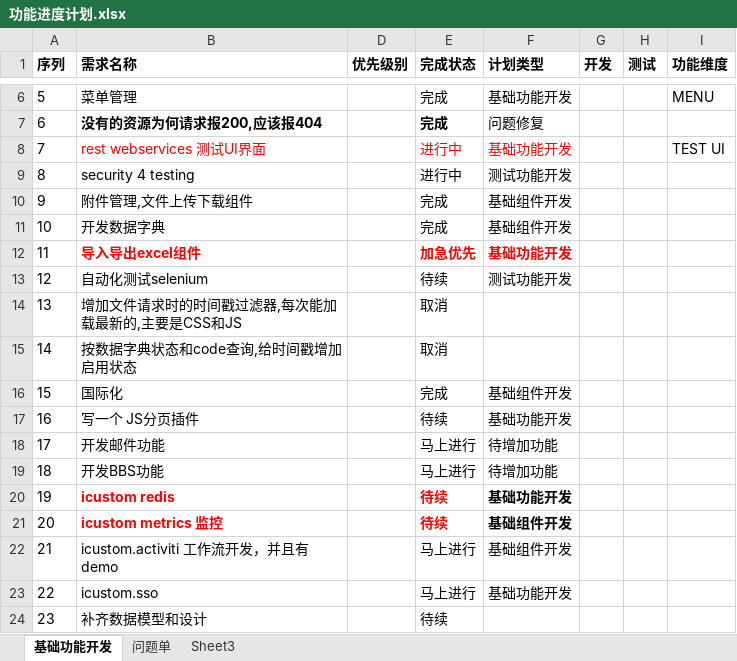
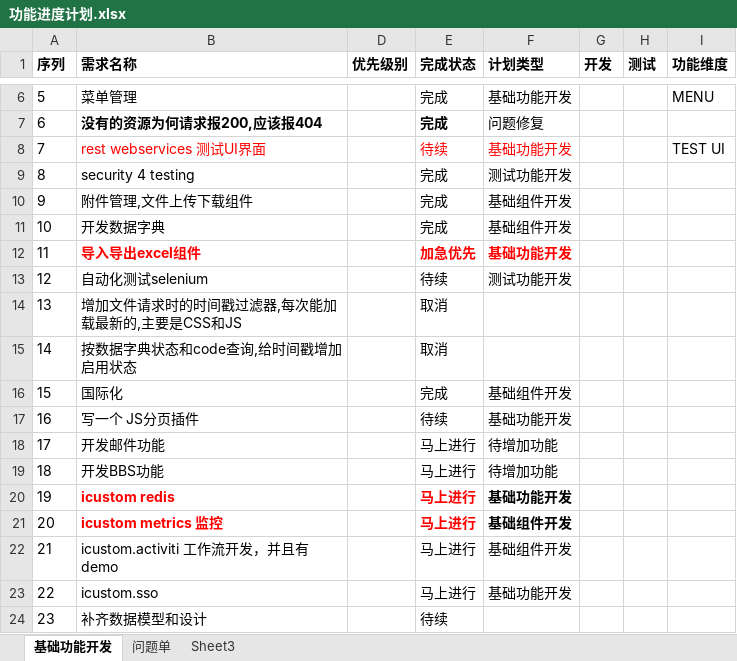
Before and after one commit to flash8627/icustom-BOOT, an Excel workbook: .documents/功能进度计划.xlsx, sheet 基础功能开发, drawn as a sheet; only a part is shown, gaps mark what is left out; values as stored, in another font and other column widths than the file's, no borders; table styles not drawn; the diff names each change by its address in the sheet, - before the commit and + after, or states it on an @@ line.

Commit message:
excel import and export successful

```diff
--- a/.documents/功能进度计划.xlsx (sheet 基础功能开发)
+++ b/.documents/功能进度计划.xlsx (sheet 基础功能开发)
-E8 (完成状态): 进行中
+E8 (完成状态): 待续
-E9 (完成状态): 进行中
+E9 (完成状态): 完成
-E20:E21 (完成状态): 待续
+E20:E21 (完成状态): 马上进行
```
Also changed, not shown: 6 other files.
